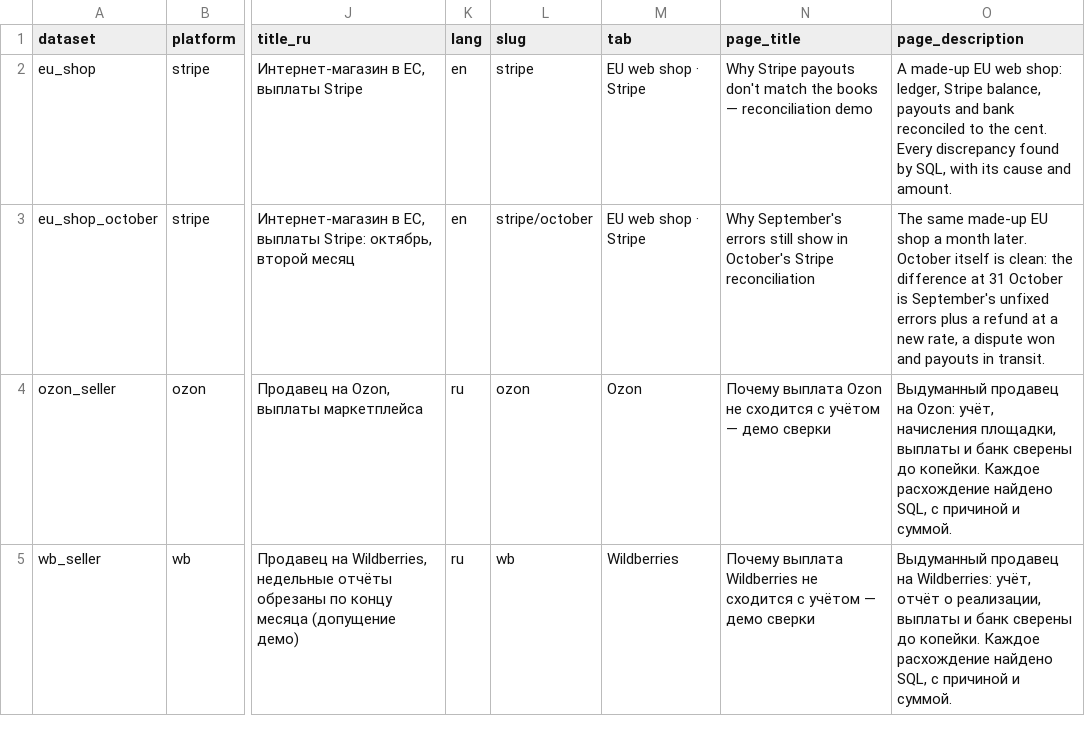
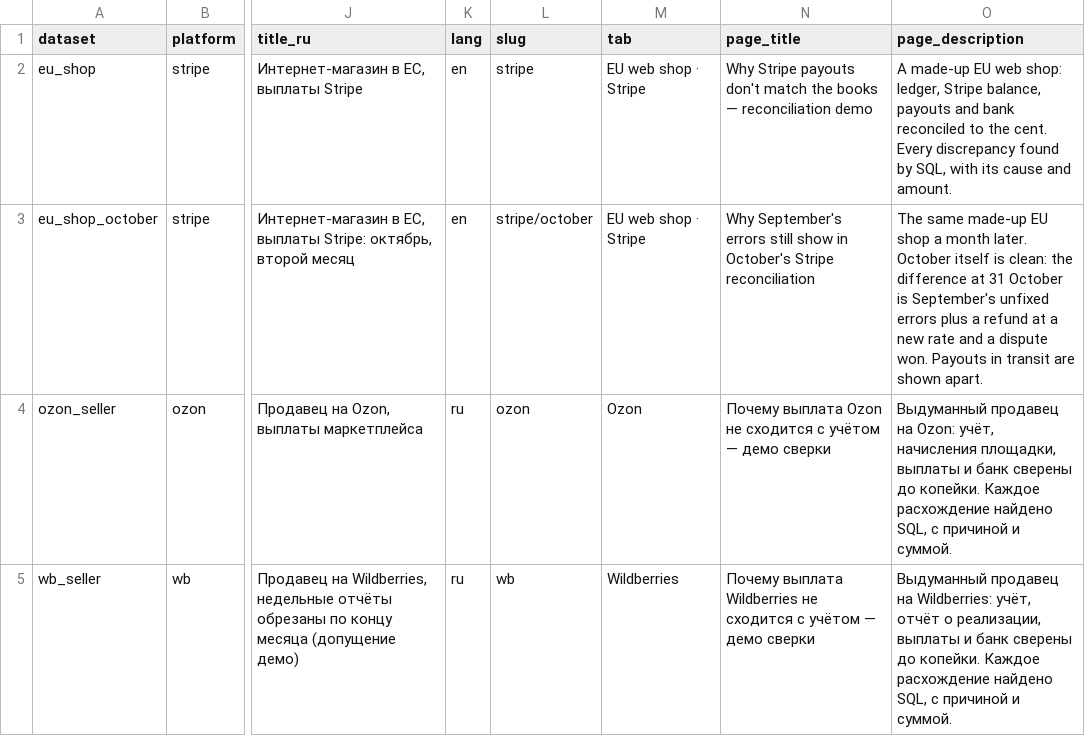
Before and after one commit to akarazhev/reconciliation-demo, a CSV file: dbt/seeds/datasets.csv, drawn as a sheet; only a part is shown, gaps mark what is left out; the diff names each change by its address in the sheet, - before the commit and + after, or states it on an @@ line.

```diff
--- a/dbt/seeds/datasets.csv
+++ b/dbt/seeds/datasets.csv
-O3 (page_description): …a new rate, a dispute won and payouts in transit.
+O3 (page_description): …a new rate and a dispute won. Payouts in transit are shown apart.
```
Also changed, not shown: data/eu_shop_october/opening.csv, data/eu_shop_october/truth.csv, 24 other files.
